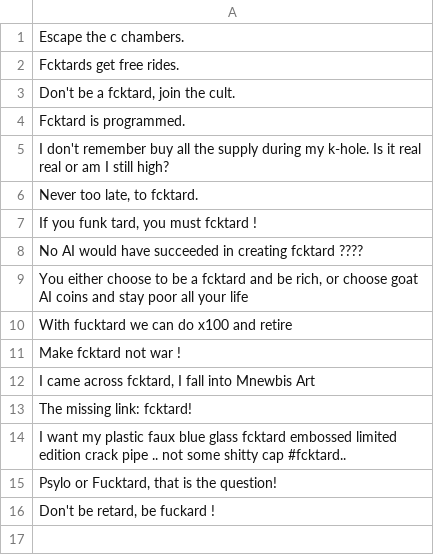
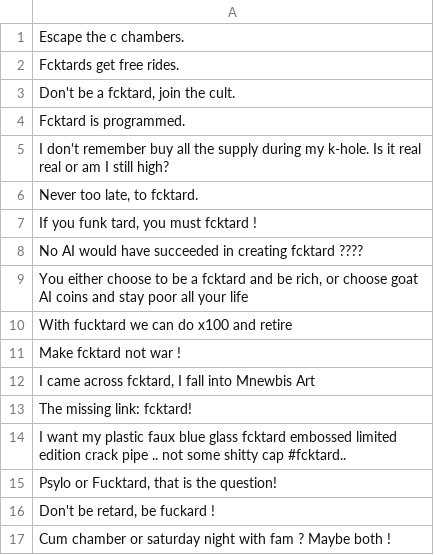
Before and after one commit to fucktardcto/punchlines, a CSV file: punchlines.csv, drawn as a sheet; the diff names each change by its address in the sheet, - before the commit and + after, or states it on an @@ line.

Commit message:
feat(punchlines): new punchline by WD

```diff
--- a/punchlines.csv
+++ b/punchlines.csv
+row 17: Cum chamber or saturday night with fam ? Maybe both !
```
